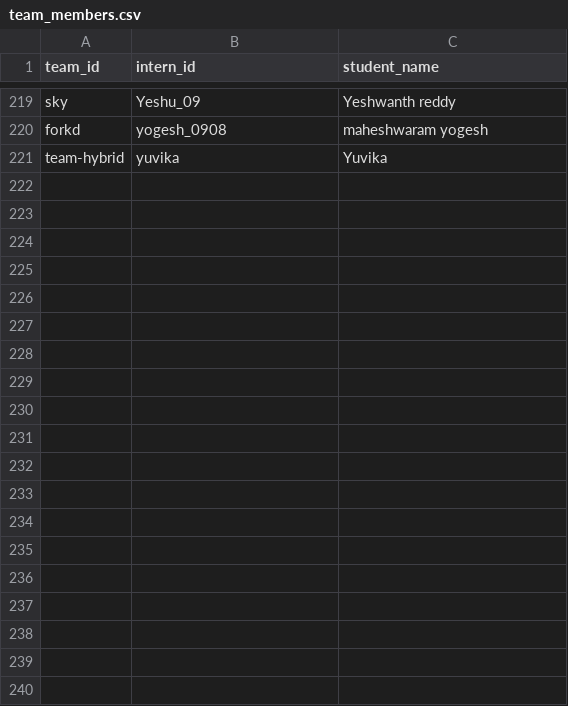
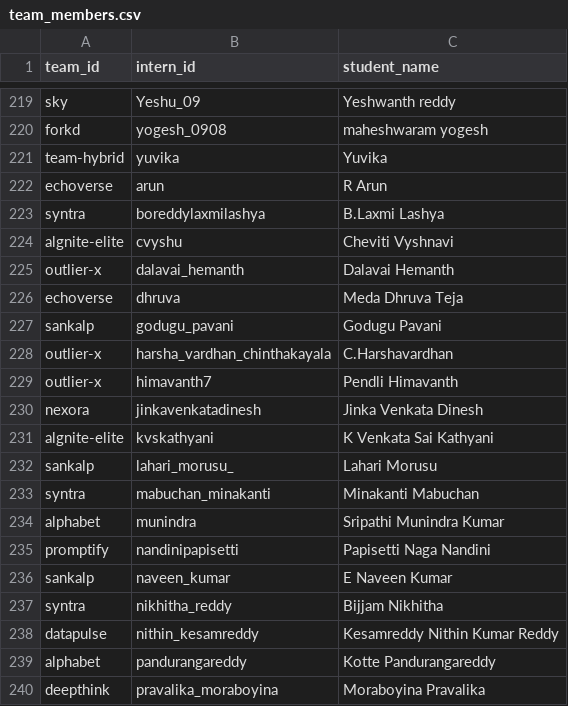
Before and after one commit to SathOps/Activity-Tracker, a CSV file: frontend/public/assets/team_members.csv, drawn as a sheet; only a part is shown, gaps mark what is left out; the diff covers the shown part only.

Commit message:
update: updating the inetrns list

```diff
--- a/frontend/public/assets/team_members.csv
+++ b/frontend/public/assets/team_members.csv
@@ -221 +221,20 @@ forkd,yogesh_0908,maheshwaram yogesh
 team-hybrid,yuvika,Yuvika
+echoverse,arun,R Arun
+syntra,boreddylaxmilashya,B.Laxmi Lashya
+algnite-elite,cvyshu,Cheviti Vyshnavi
+outlier-x,dalavai_hemanth,Dalavai Hemanth
+echoverse,dhruva,Meda Dhruva Teja
+sankalp,godugu_pavani,Godugu Pavani
+outlier-x,harsha_vardhan_chinthakayala,C.Harshavardhan
+outlier-x,himavanth7,Pendli Himavanth
+nexora,jinkavenkatadinesh,Jinka Venkata Dinesh
+algnite-elite,kvskathyani,K Venkata Sai Kathyani
+sankalp,lahari_morusu_,Lahari Morusu
+syntra,mabuchan_minakanti,Minakanti Mabuchan
+alphabet,munindra,Sripathi Munindra Kumar
+promptify,nandinipapisetti,Papisetti Naga Nandini
+sankalp,naveen_kumar,E Naveen Kumar
+syntra,nikhitha_reddy,Bijjam Nikhitha
+datapulse,nithin_kesamreddy,Kesamreddy Nithin Kumar Reddy
+alphabet,pandurangareddy,Kotte Pandurangareddy
+deepthink,pravalika_moraboyina,Moraboyina Pravalika
```
Also changed, not shown: 10 added rows elsewhere in this file, frontend/public/assets/interns.csv, frontend/public/assets/teams.csv.
